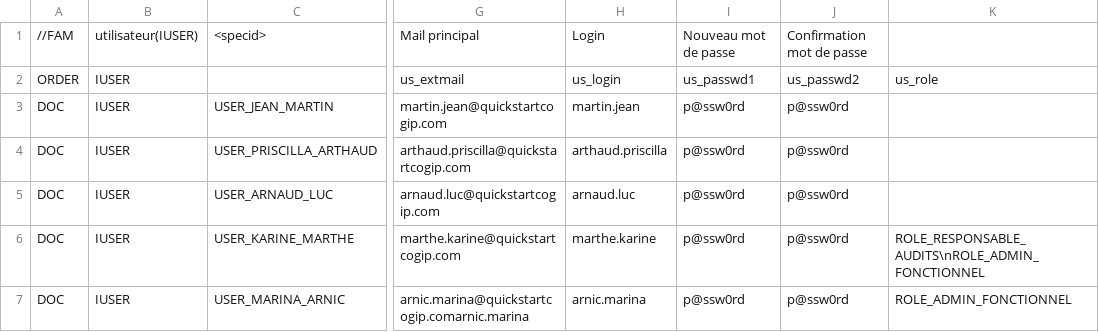
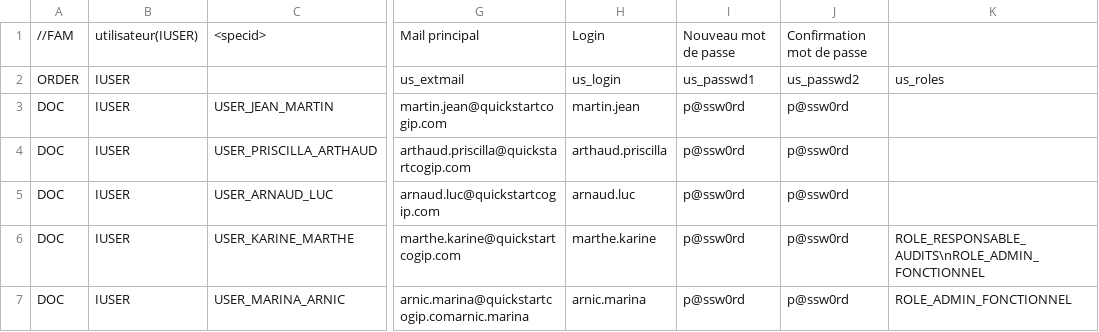
Before and after one commit to cbonnissent/dynacase-quick-start, a CSV file: COGIP_AUDIT/IUSER_INIT_DATA.csv, drawn as a sheet; only a part is shown, gaps mark what is left out; the diff names each change by its address in the sheet, - before the commit and + after, or states it on an @@ line.

```diff
--- a/COGIP_AUDIT/IUSER_INIT_DATA.csv
+++ b/COGIP_AUDIT/IUSER_INIT_DATA.csv
-K2: us_role
+K2: us_roles
```
Also changed, not shown: COGIP_AUDIT/IGROUP_INIT_DATA.csv.
